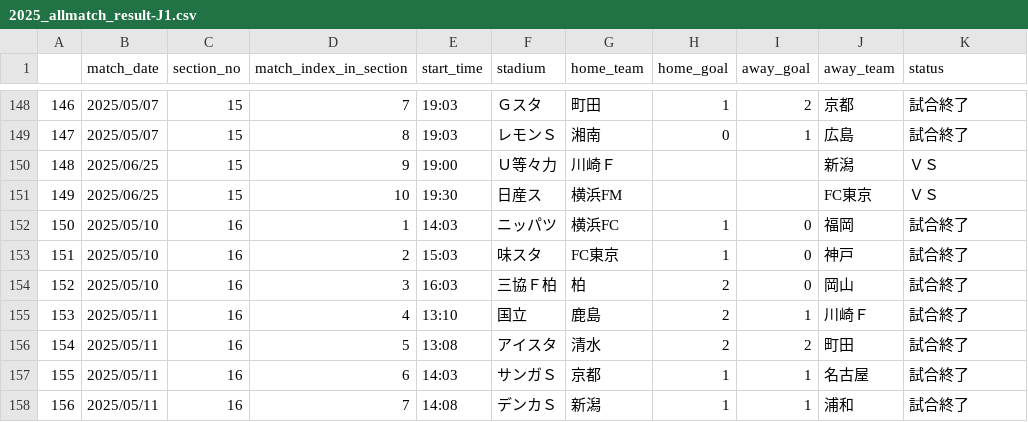
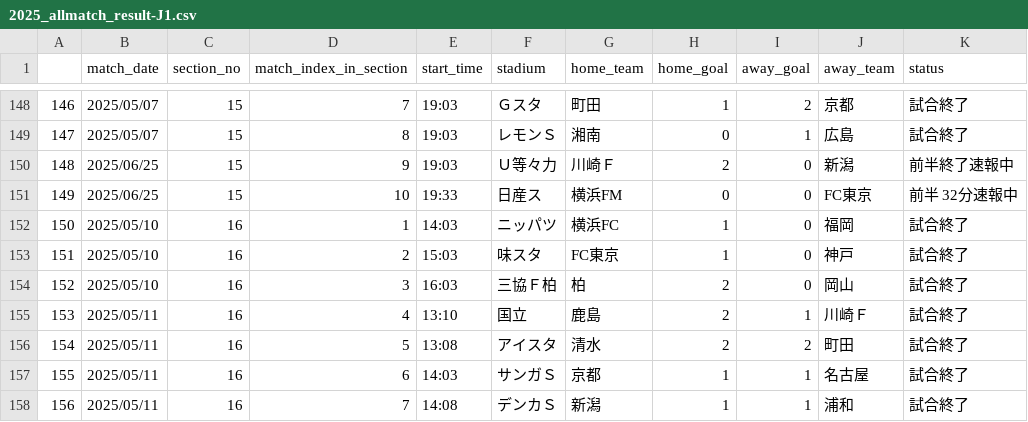
Before and after one commit to mokekuma-git/JLeague_Matches-Bar_Graph, a CSV file: docs/csv/2025_allmatch_result-J1.csv, drawn as a sheet; only a part is shown, gaps mark what is left out.

```diff
--- a/docs/csv/2025_allmatch_result-J1.csv
+++ b/docs/csv/2025_allmatch_result-J1.csv
@@ -149,4 +149,4 @@
 147,2025/05/07,15,8,19:03,レモンＳ,湘南,0,1,広島,試合終了
-148,2025/06/25,15,9,19:00,Ｕ等々力,川崎Ｆ,,,新潟,ＶＳ
-149,2025/06/25,15,10,19:30,日産ス,横浜FM,,,FC東京,ＶＳ
+148,2025/06/25,15,9,19:03,Ｕ等々力,川崎Ｆ,2,0,新潟,前半終了速報中
+149,2025/06/25,15,10,19:33,日産ス,横浜FM,0,0,FC東京,前半 32分速報中
 150,2025/05/10,16,1,14:03,ニッパツ,横浜FC,1,0,福岡,試合終了
```
Also changed, not shown: docs/csv/csv_timestamp.csv.
